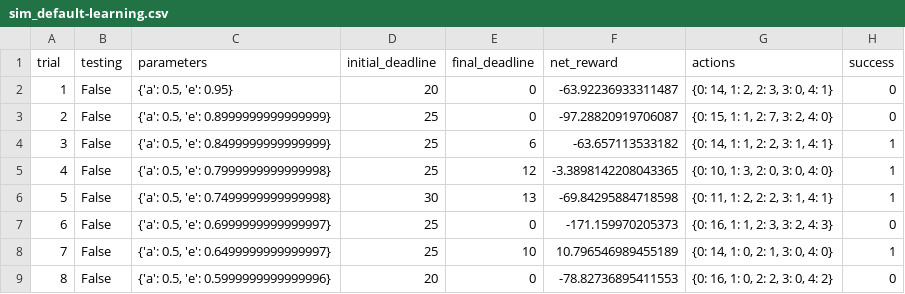
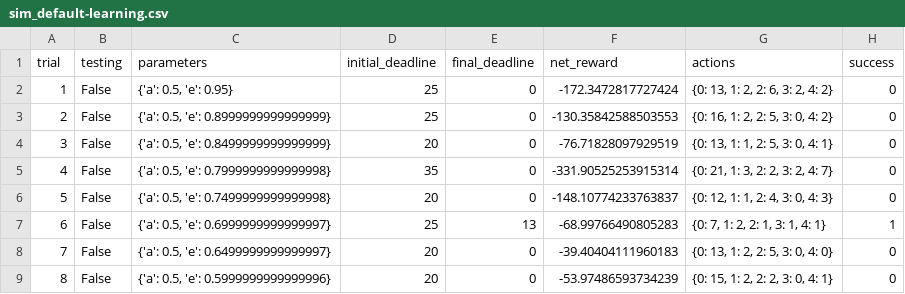
Before and after one commit to SeanJCasey/udacity-machine-learning, a CSV file: smartcab/logs/sim_default-learning.csv, drawn as a sheet; only a part is shown; the diff covers the shown part only.

Commit message:
updated smartcab project submission with next attempt

```diff
--- a/smartcab/logs/sim_default-learning.csv
+++ b/smartcab/logs/sim_default-learning.csv
@@ -1,9 +1,9 @@
 trial,testing,parameters,initial_deadline,final_deadline,net_reward,actions,success
-1,False,"{'a': 0.5, 'e': 0.95}",20,0,-63.92236933311487,"{0: 14, 1: 2, 2: 3, 3: 0, 4: 1}",0
-2,False,"{'a': 0.5, 'e': 0.8999999999999999}",25,0,-97.28820919706087,"{0: 15, 1: 1, 2: 7, 3: 2, 4: 0}",0
-3,False,"{'a': 0.5, 'e': 0.8499999999999999}",25,6,-63.657113533182,"{0: 14, 1: 1, 2: 2, 3: 1, 4: 1}",1
-4,False,"{'a': 0.5, 'e': 0.7999999999999998}",25,12,-3.3898142208043365,"{0: 10, 1: 3, 2: 0, 3: 0, 4: 0}",1
-5,False,"{'a': 0.5, 'e': 0.7499999999999998}",30,13,-69.84295884718598,"{0: 11, 1: 2, 2: 2, 3: 1, 4: 1}",1
-6,False,"{'a': 0.5, 'e': 0.6999999999999997}",25,0,-171.159970205373,"{0: 16, 1: 1, 2: 3, 3: 2, 4: 3}",0
-7,False,"{'a': 0.5, 'e': 0.6499999999999997}",25,10,10.796546989455189,"{0: 14, 1: 0, 2: 1, 3: 0, 4: 0}",1
-8,False,"{'a': 0.5, 'e': 0.5999999999999996}",20,0,-78.82736895411553,"{0: 16, 1: 0, 2: 2, 3: 0, 4: 2}",0
+1,False,"{'a': 0.5, 'e': 0.95}",25,0,-172.3472817727424,"{0: 13, 1: 2, 2: 6, 3: 2, 4: 2}",0
+2,False,"{'a': 0.5, 'e': 0.8999999999999999}",25,0,-130.35842588503553,"{0: 16, 1: 2, 2: 5, 3: 0, 4: 2}",0
+3,False,"{'a': 0.5, 'e': 0.8499999999999999}",20,0,-76.71828097929519,"{0: 13, 1: 1, 2: 5, 3: 0, 4: 1}",0
+4,False,"{'a': 0.5, 'e': 0.7999999999999998}",35,0,-331.90525253915314,"{0: 21, 1: 3, 2: 2, 3: 2, 4: 7}",0
+5,False,"{'a': 0.5, 'e': 0.7499999999999998}",20,0,-148.10774233763837,"{0: 12, 1: 1, 2: 4, 3: 0, 4: 3}",0
+6,False,"{'a': 0.5, 'e': 0.6999999999999997}",25,13,-68.99766490805283,"{0: 7, 1: 2, 2: 1, 3: 1, 4: 1}",1
+7,False,"{'a': 0.5, 'e': 0.6499999999999997}",20,0,-39.40404111960183,"{0: 13, 1: 2, 2: 5, 3: 0, 4: 0}",0
+8,False,"{'a': 0.5, 'e': 0.5999999999999996}",20,0,-53.97486593734239,"{0: 15, 1: 2, 2: 2, 3: 0, 4: 1}",0
```
Also changed, not shown: 87 edited cells elsewhere in this file, 6 other files.
